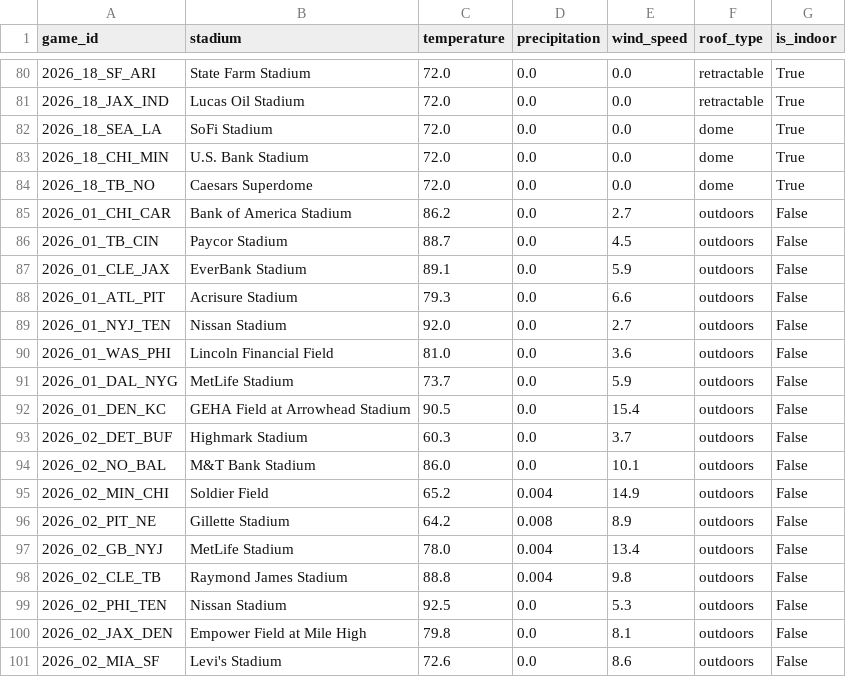
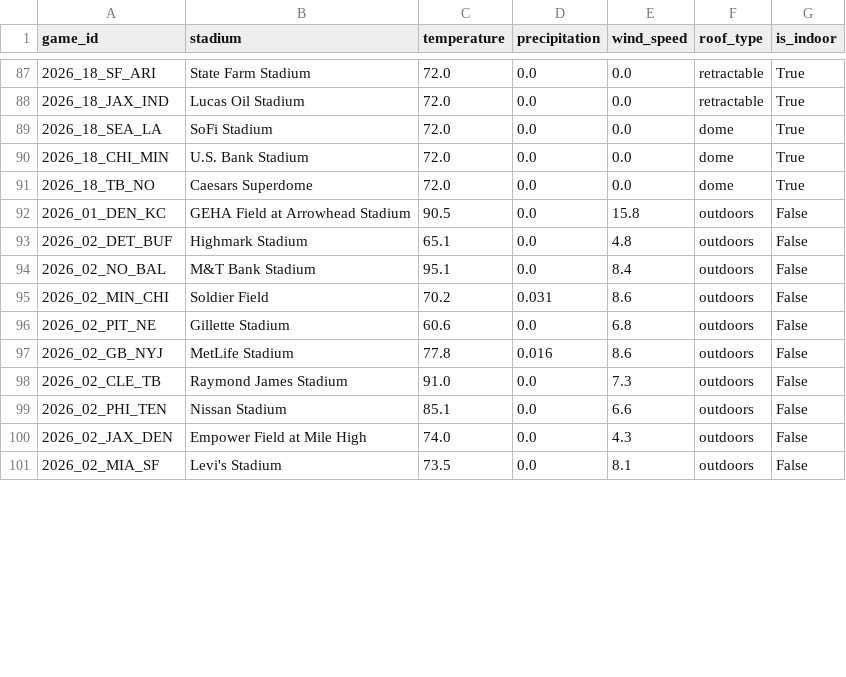
Before and after one commit to vladk-III/NFL-Football, a CSV file: data/weather.csv, drawn as a sheet; only a part is shown, gaps mark what is left out; the diff covers the shown part only.

```diff
--- a/data/weather.csv
+++ b/data/weather.csv
@@ -84,18 +91,11 @@ game_id,stadium,temperature,precipitation,wind_speed,roof_type,is_indoor
 2026_18_TB_NO,Caesars Superdome,72.0,0.0,0.0,dome,True
-2026_01_CHI_CAR,Bank of America Stadium,86.2,0.0,2.7,outdoors,False
-2026_01_TB_CIN,Paycor Stadium,88.7,0.0,4.5,outdoors,False
-2026_01_CLE_JAX,EverBank Stadium,89.1,0.0,5.9,outdoors,False
-2026_01_ATL_PIT,Acrisure Stadium,79.3,0.0,6.6,outdoors,False
-2026_01_NYJ_TEN,Nissan Stadium,92.0,0.0,2.7,outdoors,False
-2026_01_WAS_PHI,Lincoln Financial Field,81.0,0.0,3.6,outdoors,False
-2026_01_DAL_NYG,MetLife Stadium,73.7,0.0,5.9,outdoors,False
-2026_01_DEN_KC,GEHA Field at Arrowhead Stadium,90.5,0.0,15.4,outdoors,False
-2026_02_DET_BUF,Highmark Stadium,60.3,0.0,3.7,outdoors,False
-2026_02_NO_BAL,M&T Bank Stadium,86.0,0.0,10.1,outdoors,False
-2026_02_MIN_CHI,Soldier Field,65.2,0.004,14.9,outdoors,False
-2026_02_PIT_NE,Gillette Stadium,64.2,0.008,8.9,outdoors,False
-2026_02_GB_NYJ,MetLife Stadium,78.0,0.004,13.4,outdoors,False
-2026_02_CLE_TB,Raymond James Stadium,88.8,0.004,9.8,outdoors,False
-2026_02_PHI_TEN,Nissan Stadium,92.5,0.0,5.3,outdoors,False
-2026_02_JAX_DEN,Empower Field at Mile High,79.8,0.0,8.1,outdoors,False
-2026_02_MIA_SF,Levi's Stadium,72.6,0.0,8.6,outdoors,False
+2026_01_DEN_KC,GEHA Field at Arrowhead Stadium,90.5,0.0,15.8,outdoors,False
+2026_02_DET_BUF,Highmark Stadium,65.1,0.0,4.8,outdoors,False
+2026_02_NO_BAL,M&T Bank Stadium,95.1,0.0,8.4,outdoors,False
+2026_02_MIN_CHI,Soldier Field,70.2,0.031,8.6,outdoors,False
+2026_02_PIT_NE,Gillette Stadium,60.6,0.0,6.8,outdoors,False
+2026_02_GB_NYJ,MetLife Stadium,77.8,0.016,8.6,outdoors,False
+2026_02_CLE_TB,Raymond James Stadium,91.0,0.0,7.3,outdoors,False
+2026_02_PHI_TEN,Nissan Stadium,85.1,0.0,6.6,outdoors,False
+2026_02_JAX_DEN,Empower Field at Mile High,74.0,0.0,4.3,outdoors,False
+2026_02_MIA_SF,Levi's Stadium,73.5,0.0,8.1,outdoors,False
```
Also changed, not shown: 1 added row and 27 edited cells elsewhere in this file, data/games.csv, data/odds_snapshots.csv.
